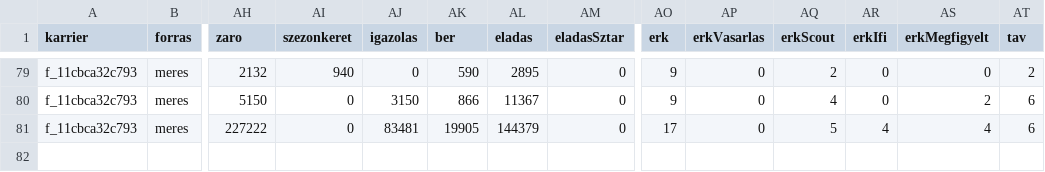
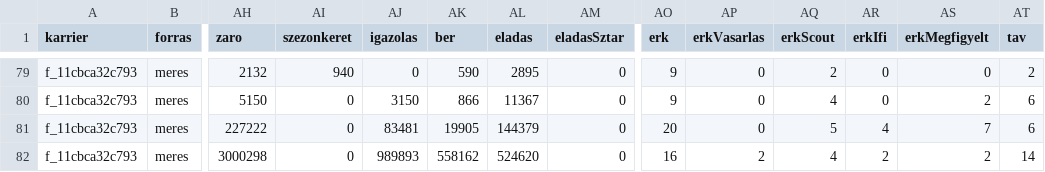
Before and after one commit to mistral757/Magyah, a CSV file: meres/idenyek.csv, drawn as a sheet; only a part is shown, gaps mark what is left out; rows hold the shown columns only; the diff names each change by its address in the sheet, - before the commit and + after, or states it on an @@ line.

```diff
--- a/meres/idenyek.csv
+++ b/meres/idenyek.csv
-AO81 (erk): 17
+AO81 (erk): 20
-AS81 (erkMegfigyelt): 4
+AS81 (erkMegfigyelt): 7
+row 82: f_11cbca32c793 | meres | 3000298 | 0 | 989893 | 558162 | 524620 | 0 | 16 | 2 | 4 | 2 | 2 | 14
```
Also changed, not shown: meres/boostok.csv, meres/meccsek.csv, 3 other files.
